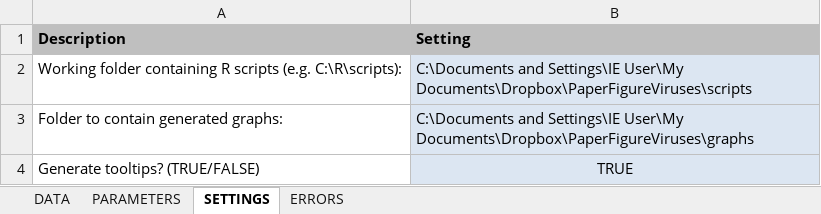
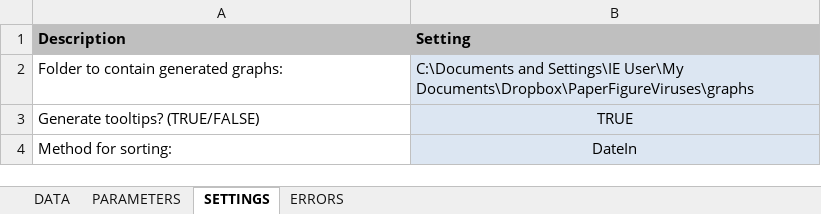
Before and after one commit to crtahlin/medplot, an Excel workbook: inst/Data.xlsm, sheet SETTINGS, drawn as a sheet; values as stored, in another font and other column widths than the file's, no borders; removed rows and columns are numbered as before the commit, all else as after; the diff names each change by its address in the sheet, - before the commit and + after, or states it on an @@ line.

Commit message:
added options for sorting. removed working directory setting (unneeded).

```diff
--- a/inst/Data.xlsm (sheet SETTINGS)
+++ b/inst/Data.xlsm (sheet SETTINGS)
-row 2: Working folder containing R scripts (e.g. C:\R\scripts): | C:\Documents and Settings\IE User\My Documents\Dropbox\PaperFigureViruses\scripts
+row 4: Method for sorting: | DateIn
```
